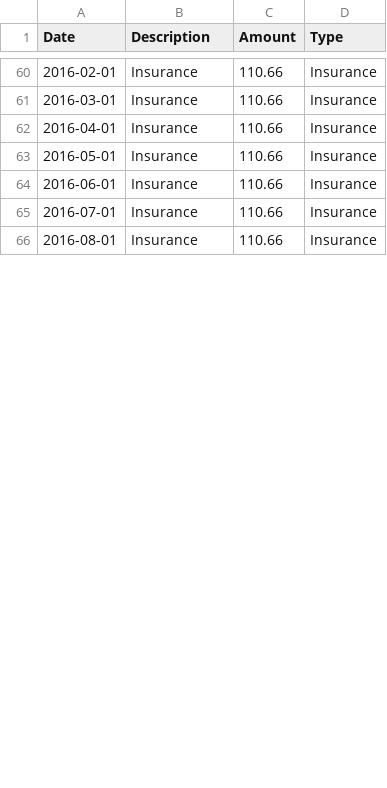
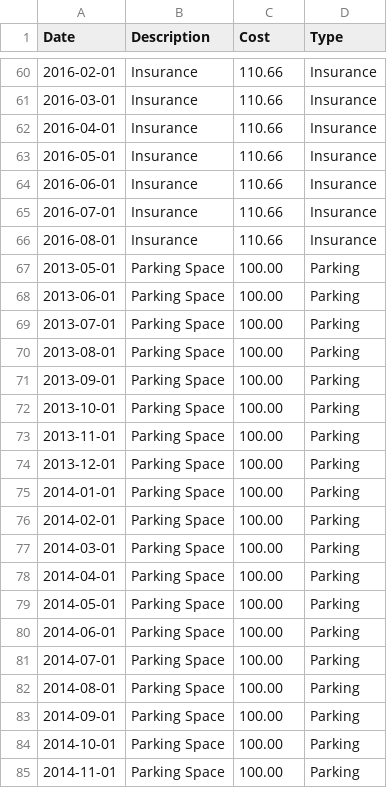
Before and after one commit to lingwhatics/car, a CSV file: data/Fixed.csv, drawn as a sheet; only a part is shown, gaps mark what is left out; the diff covers the shown part only.

```diff
--- a/data/Fixed.csv
+++ b/data/Fixed.csv
@@ -1 +1 @@
-Date, Description, Amount, Type
+Date, Description, Cost, Type
@@ -66 +66,20 @@ Date, Description, Amount, Type
 2016-08-01, Insurance, 110.66, Insurance
+2013-05-01, Parking Space, 100.00, Parking
+2013-06-01, Parking Space, 100.00, Parking
+2013-07-01, Parking Space, 100.00, Parking
+2013-08-01, Parking Space, 100.00, Parking
+2013-09-01, Parking Space, 100.00, Parking
+2013-10-01, Parking Space, 100.00, Parking
+2013-11-01, Parking Space, 100.00, Parking
+2013-12-01, Parking Space, 100.00, Parking
+2014-01-01, Parking Space, 100.00, Parking
+2014-02-01, Parking Space, 100.00, Parking
+2014-03-01, Parking Space, 100.00, Parking
+2014-04-01, Parking Space, 100.00, Parking
+2014-05-01, Parking Space, 100.00, Parking
+2014-06-01, Parking Space, 100.00, Parking
+2014-07-01, Parking Space, 100.00, Parking
+2014-08-01, Parking Space, 100.00, Parking
+2014-09-01, Parking Space, 100.00, Parking
+2014-10-01, Parking Space, 100.00, Parking
+2014-11-01, Parking Space, 100.00, Parking
```
Also changed, not shown: 20 added rows and 1 edited cell elsewhere in this file, data/Service.csv, 1 other file.
